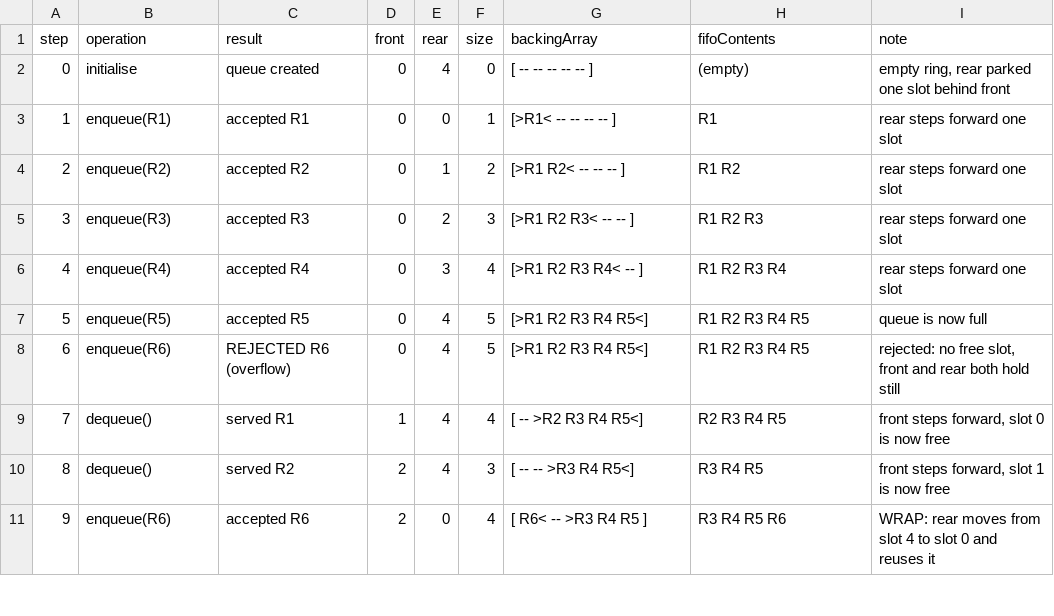
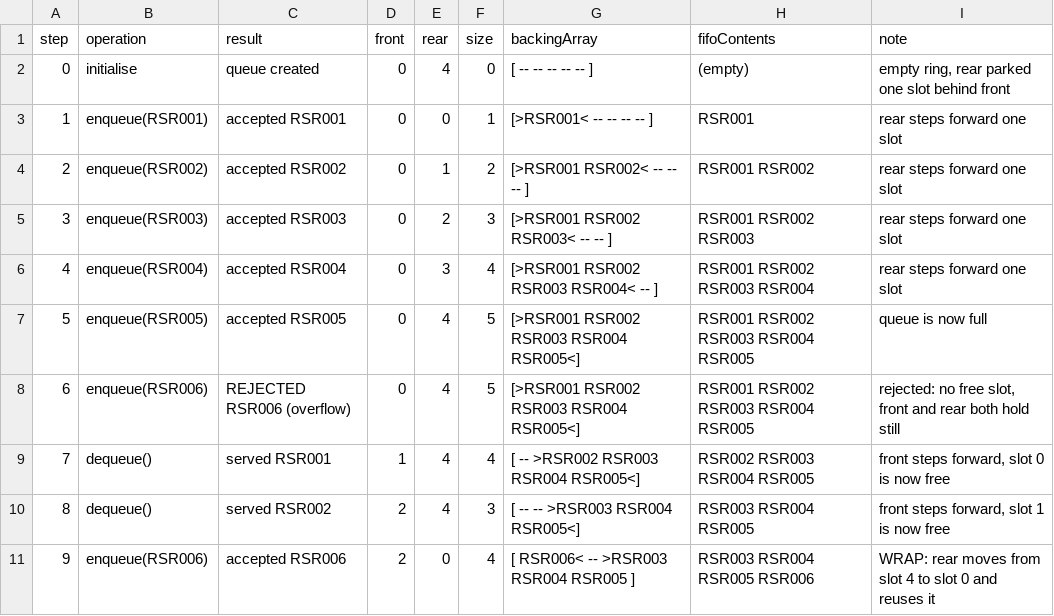
Before and after one commit to Debrah-exclusive/ghana-waste-routing-dsa, a CSV file: results/csv/queue_front_rear_trace.csv, drawn as a sheet; only a part is shown; the diff covers the shown part only.

```diff
--- a/results/csv/queue_front_rear_trace.csv
+++ b/results/csv/queue_front_rear_trace.csv
@@ -2,10 +2,10 @@ step,operation,result,front,rear,size,backingArray,fifoContents,note
 0,initialise,queue created,0,4,0,[ --   --   --   --   -- ],(empty),"empty ring, rear parked one slot behind front"
-1,enqueue(R1),accepted R1,0,0,1,[>R1<  --   --   --   -- ],R1,rear steps forward one slot
-2,enqueue(R2),accepted R2,0,1,2,[>R1   R2<  --   --   -- ],R1 R2,rear steps forward one slot
-3,enqueue(R3),accepted R3,0,2,3,[>R1   R2   R3<  --   -- ],R1 R2 R3,rear steps forward one slot
-4,enqueue(R4),accepted R4,0,3,4,[>R1   R2   R3   R4<  -- ],R1 R2 R3 R4,rear steps forward one slot
-5,enqueue(R5),accepted R5,0,4,5,[>R1   R2   R3   R4   R5<],R1 R2 R3 R4 R5,queue is now full
-6,enqueue(R6),REJECTED R6 (overflow),0,4,5,[>R1   R2   R3   R4   R5<],R1 R2 R3 R4 R5,"rejected: no free slot, front and rear both hold still"
-7,dequeue(),served R1,1,4,4,[ --  >R2   R3   R4   R5<],R2 R3 R4 R5,"front steps forward, slot 0 is now free"
-8,dequeue(),served R2,2,4,3,[ --   --  >R3   R4   R5<],R3 R4 R5,"front steps forward, slot 1 is now free"
-9,enqueue(R6),accepted R6,2,0,4,[ R6<  --  >R3   R4   R5 ],R3 R4 R5 R6,WRAP: rear moves from slot 4 to slot 0 and reuses it
+1,enqueue(RSR001),accepted RSR001,0,0,1,[>RSR001<  --   --   --   -- ],RSR001,rear steps forward one slot
+2,enqueue(RSR002),accepted RSR002,0,1,2,[>RSR001   RSR002<  --   --   -- ],RSR001 RSR002,rear steps forward one slot
+3,enqueue(RSR003),accepted RSR003,0,2,3,[>RSR001   RSR002   RSR003<  --   -- ],RSR001 RSR002 RSR003,rear steps forward one slot
+4,enqueue(RSR004),accepted RSR004,0,3,4,[>RSR001   RSR002   RSR003   RSR004<  -- ],RSR001 RSR002 RSR003 RSR004,rear steps forward one slot
+5,enqueue(RSR005),accepted RSR005,0,4,5,[>RSR001   RSR002   RSR003   RSR004   RSR005<],RSR001 RSR002 RSR003 RSR004 RSR005,queue is now full
+6,enqueue(RSR006),REJECTED RSR006 (overflow),0,4,5,[>RSR001   RSR002   RSR003   RSR004   RSR005<],RSR001 RSR002 RSR003 RSR004 RSR005,"rejected: no free slot, front and rear both hold still"
+7,dequeue(),served RSR001,1,4,4,[ --  >RSR002   RSR003   RSR004   RSR005<],RSR002 RSR003 RSR004 RSR005,"front steps forward, slot 0 is now free"
+8,dequeue(),served RSR002,2,4,3,[ --   --  >RSR003   RSR004   RSR005<],RSR003 RSR004 RSR005,"front steps forward, slot 1 is now free"
+9,enqueue(RSR006),accepted RSR006,2,0,4,[ RSR006<  --  >RSR003   RSR004   RSR005 ],RSR003 RSR004 RSR005 RSR006,WRAP: rear moves from slot 4 to slot 0 and reuses it
```
Also changed, not shown: 21 edited cells elsewhere in this file, data/service_requests.csv, 43 other files.
